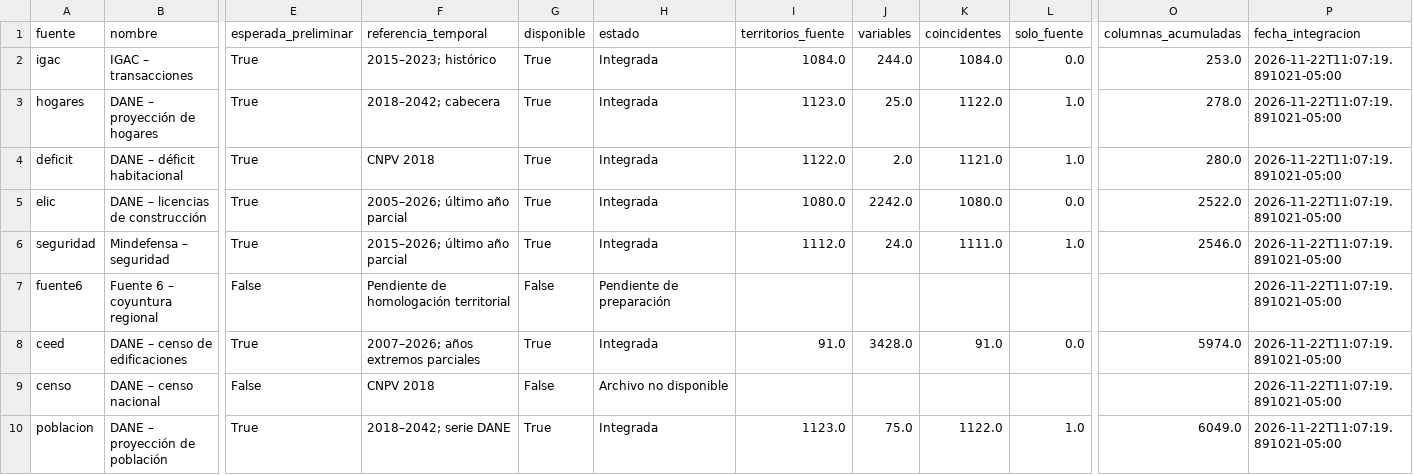
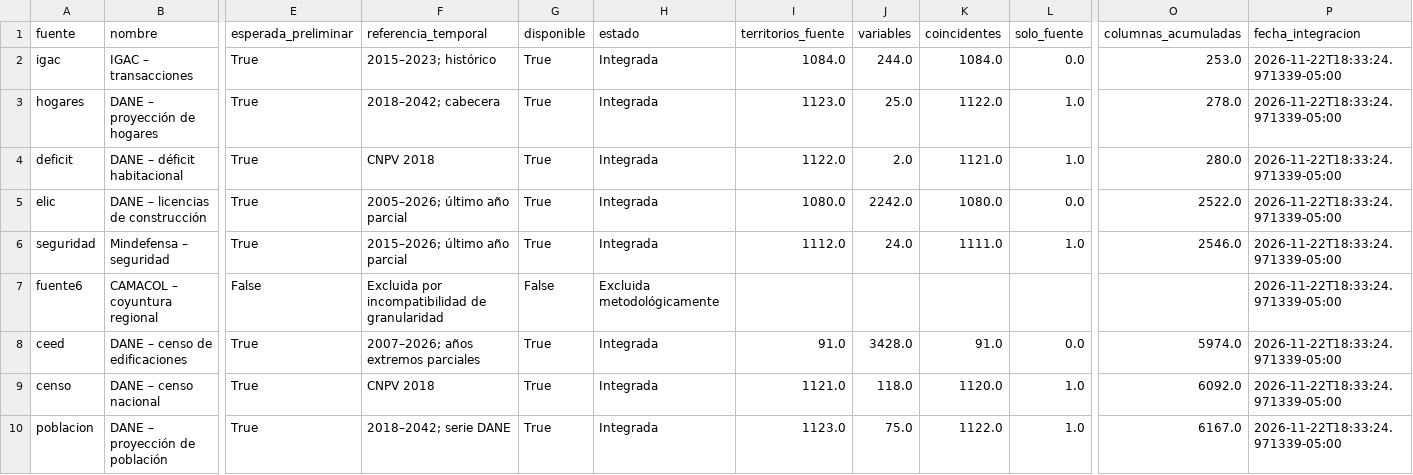
Before and after one commit to kcaicedor/proyecto_MIAD, a CSV file: Integracion/Resultados/14_inventario_fuentes.csv, drawn as a sheet; only a part is shown, gaps mark what is left out; the diff covers the shown part only; the diff names each change by its address in the sheet, - before the commit and + after, or states it on an @@ line.

```diff
--- a/Integracion/Resultados/14_inventario_fuentes.csv
+++ b/Integracion/Resultados/14_inventario_fuentes.csv
-P2:P10 (fecha_integracion): 2026-11-22T11:07:19.891021-05:00
+P2:P10 (fecha_integracion): 2026-11-22T18:33:24.971339-05:00
-B7 (nombre): Fuente 6 – coyuntura regional
+B7 (nombre): CAMACOL – coyuntura regional
-F7 (referencia_temporal): Pendiente de homologación territorial
+F7 (referencia_temporal): Excluida por incompatibilidad de granularidad
-H7 (estado): Pendiente de preparación
+H7 (estado): Excluida metodológicamente
-E9 (esperada_preliminar): False
+E9 (esperada_preliminar): True
-G9 (disponible): False
+G9 (disponible): True
-H9 (estado): Archivo no disponible
+H9 (estado): Integrada
-I9 (territorios_fuente): (empty)
+I9 (territorios_fuente): 1121.0
-J9 (variables): (empty)
+J9 (variables): 118.0
-K9 (coincidentes): (empty)
+K9 (coincidentes): 1120.0
-L9 (solo_fuente): (empty)
+L9 (solo_fuente): 1.0
-O9 (columnas_acumuladas): (empty)
+O9 (columnas_acumuladas): 6092.0
-O10 (columnas_acumuladas): 6049.0
+O10 (columnas_acumuladas): 6167.0
```
Also changed, not shown: 2 edited cells elsewhere in this file, Integracion/Resultados/14_alertas_variables.csv, Integracion/Resultados/14_completitud_fuentes.csv, 21 other files.
